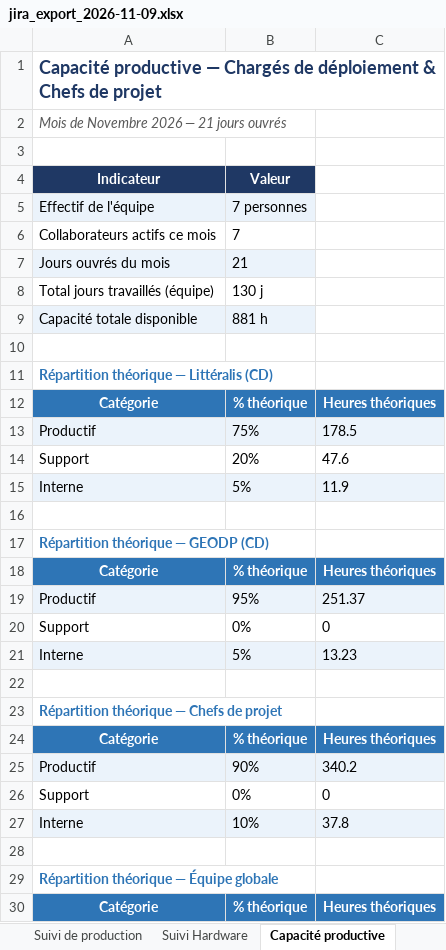
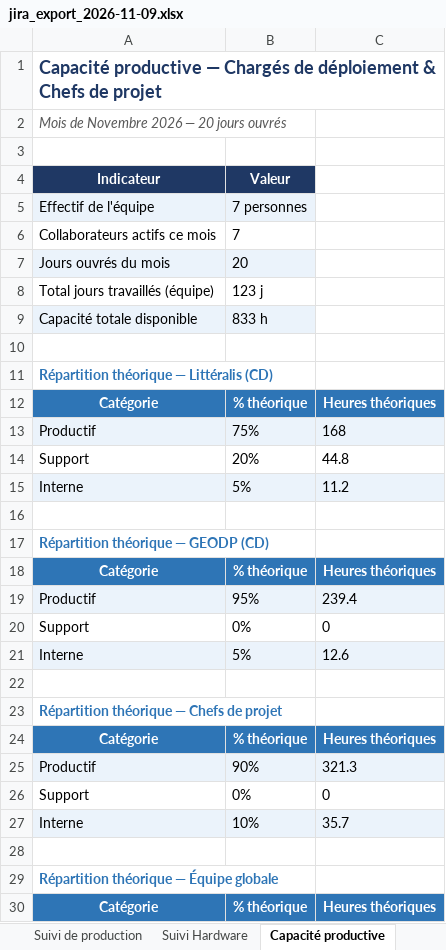
Before and after one commit to MathildePanierDelivery/jira-export, an Excel workbook: jira_export_2026-11-09.xlsx, sheet Capacité productive, drawn as a sheet; only a part is shown; values as stored, in another font and other column widths than the file's, no borders; the diff covers the shown part only; the diff names each change by its address in the sheet, - before the commit and + after, or states it on an @@ line.

```diff
--- a/jira_export_2026-11-09.xlsx (sheet Capacité productive)
+++ b/jira_export_2026-11-09.xlsx (sheet Capacité productive)
-A2 (Indicateur): Mois de Novembre 2026 — 21 jours ouvrés
+A2 (Indicateur): Mois de Novembre 2026 — 20 jours ouvrés
-B7 (Valeur): 21
+B7 (Valeur): 20
-B8 (Valeur): 130 j
+B8 (Valeur): 123 j
-B9 (Valeur): 881 h
+B9 (Valeur): 833 h
-C13: 178.5
+C13: 168
-C14: 47.6
+C14: 44.8
-C15: 11.9
+C15: 11.2
-C19: 251.37
+C19: 239.4
-C21: 13.23
+C21: 12.6
-C25: 340.2
+C25: 321.3
-C27: 37.8
+C27: 35.7
```
Also changed, not shown: 3 edited cells elsewhere in this sheet, sheet Suivi de production, sheet Tableau de bord, sheet Charge, _historique.xlsx, 6 other files.
